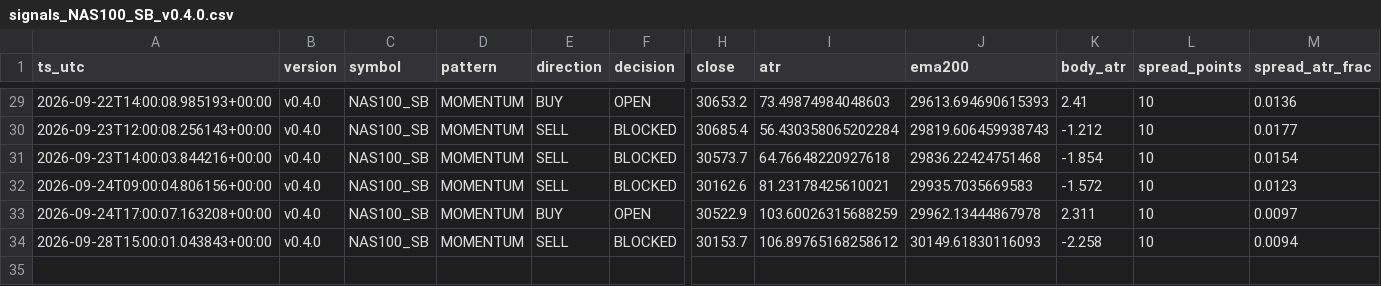
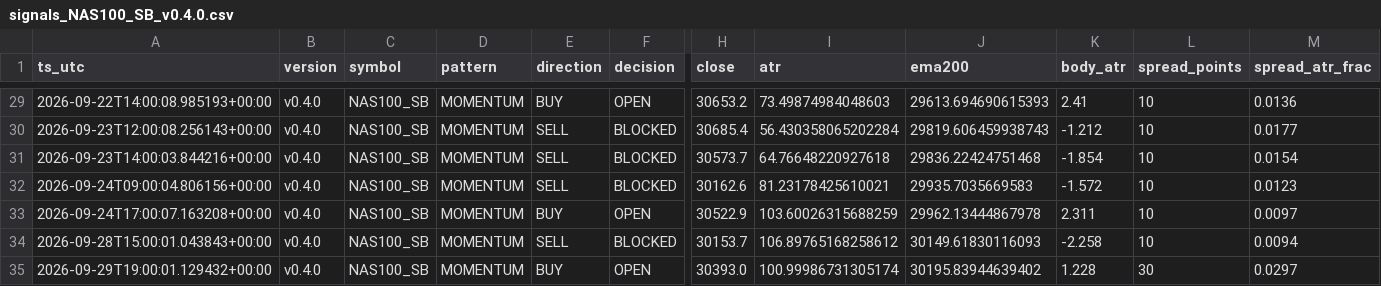
Before and after one commit to jorgenofuentes/tb-logs, a CSV file: signals_NAS100_SB_v0.4.0.csv, drawn as a sheet; only a part is shown, gaps mark what is left out; rows hold the shown columns only; the diff names each change by its address in the sheet, - before the commit and + after, or states it on an @@ line.

```diff
--- a/signals_NAS100_SB_v0.4.0.csv
+++ b/signals_NAS100_SB_v0.4.0.csv
+row 35: 2026-09-29T19:00:01.129432+00:00 | v0.4.0 | NAS100_SB | MOMENTUM | BUY | OPEN | 30393.0 | 100.99986731305174 | 30195.83944639402 | 1.228 | 30 | 0.0297
```
Also changed, not shown: signals_US500_SB_v0.4.0.csv, signals_XAUUSD_SB_v0.4.0.csv, 4 other files.
